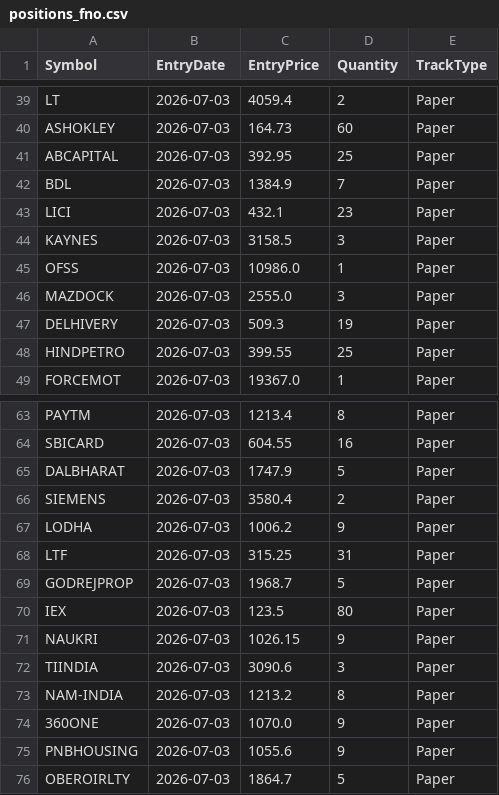
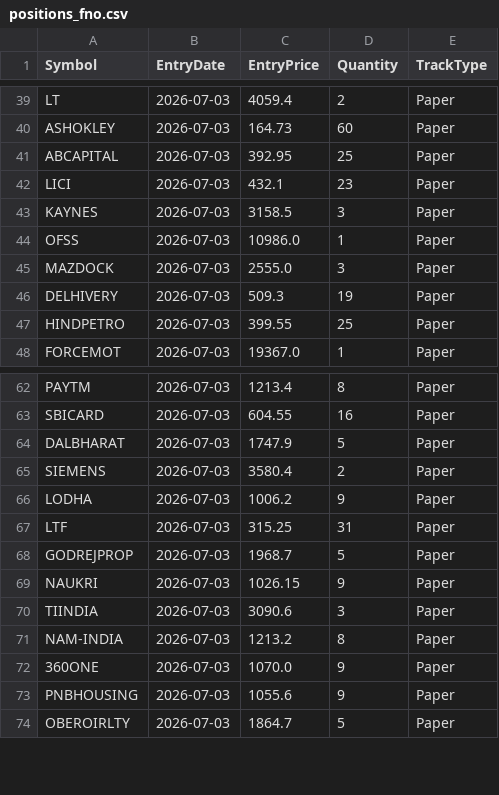
Before and after one commit to finnyrajmann/nse-fno-trend, a CSV file: data/positions_fno.csv, drawn as a sheet; only a part is shown, gaps mark what is left out; the diff names each change by its address in the sheet, - before the commit and + after, or states it on an @@ line.

Commit message:
Auto-update — 2026-07-15

```diff
--- a/data/positions_fno.csv
+++ b/data/positions_fno.csv
-row 42: BDL | 2026-07-03 | 1384.9 | 7 | Paper
-row 70: IEX | 2026-07-03 | 123.5 | 80 | Paper
```
